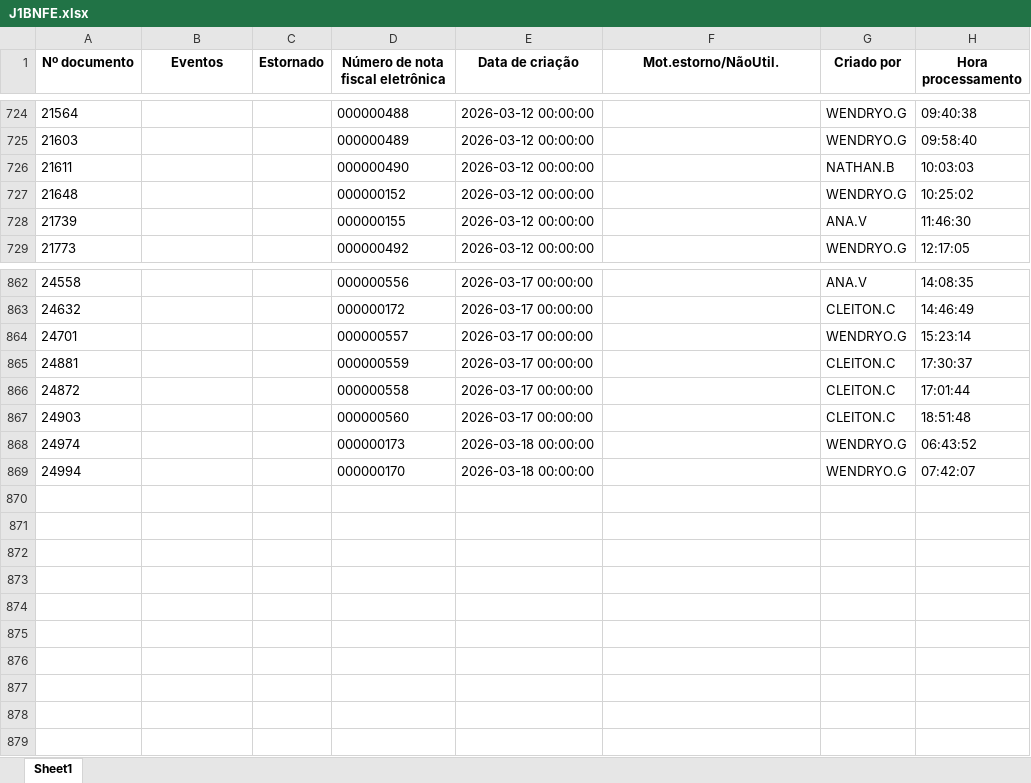
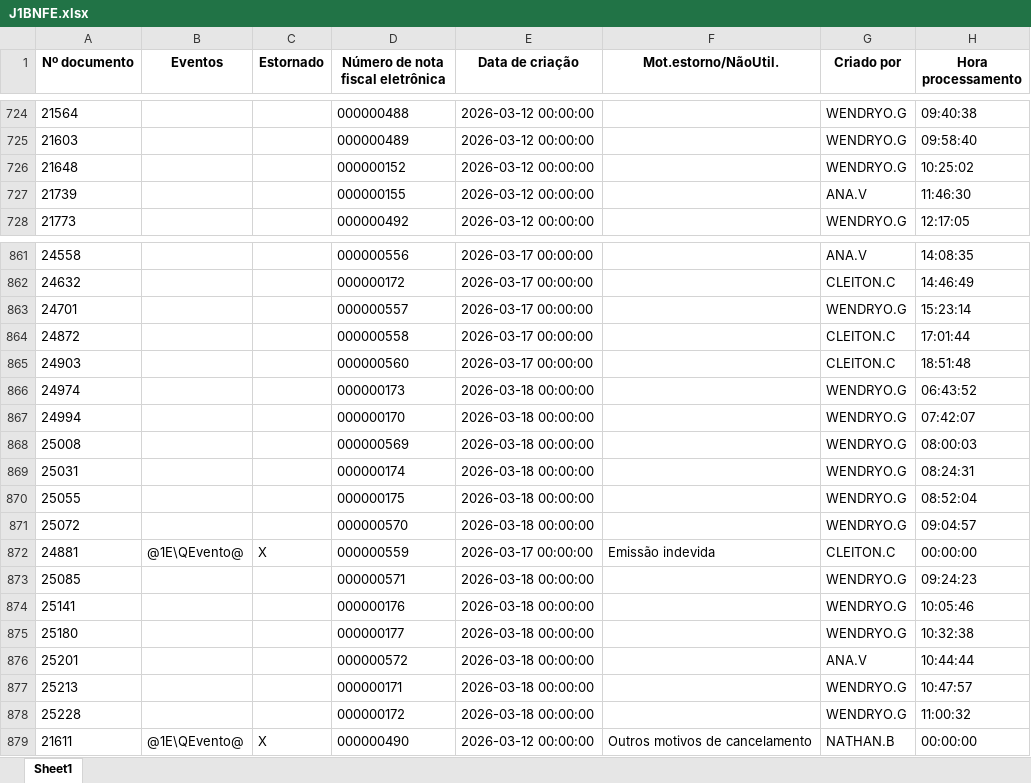
Before and after one commit to nathanbarretosilveira-dev/dash, an Excel workbook: src/data/J1BNFE.xlsx, sheet Sheet1, drawn as a sheet; only a part is shown, gaps mark what is left out; values as stored, in another font and other column widths than the file's, no borders; removed rows and columns are numbered as before the commit, all else as after; the diff names each change by its address in the sheet, - before the commit and + after, or states it on an @@ line.

Commit message:
Atualização automática JSON e J1BNFE.xlsx

```diff
--- a/src/data/J1BNFE.xlsx (sheet Sheet1)
+++ b/src/data/J1BNFE.xlsx (sheet Sheet1)
-row 726: 21611 |  |  | 000000490 | 2026-03-12 00:00:00 |  | NATHAN.B | 10:03:03
-row 865: 24881 |  |  | 000000559 | 2026-03-17 00:00:00 |  | CLEITON.C | 17:30:37
+row 868: 25008 |  |  | 000000569 | 2026-03-18 00:00:00 |  | WENDRYO.G | 08:00:03
+row 869: 25031 |  |  | 000000174 | 2026-03-18 00:00:00 |  | WENDRYO.G | 08:24:31
+row 870: 25055 |  |  | 000000175 | 2026-03-18 00:00:00 |  | WENDRYO.G | 08:52:04
+row 871: 25072 |  |  | 000000570 | 2026-03-18 00:00:00 |  | WENDRYO.G | 09:04:57
+row 872: 24881 | @1E\QEvento@ | X | 000000559 | 2026-03-17 00:00:00 | Emissão indevida | CLEITON.C | 00:00:00
+row 873: 25085 |  |  | 000000571 | 2026-03-18 00:00:00 |  | WENDRYO.G | 09:24:23
+row 874: 25141 |  |  | 000000176 | 2026-03-18 00:00:00 |  | WENDRYO.G | 10:05:46
+row 875: 25180 |  |  | 000000177 | 2026-03-18 00:00:00 |  | WENDRYO.G | 10:32:38
+row 876: 25201 |  |  | 000000572 | 2026-03-18 00:00:00 |  | ANA.V | 10:44:44
+row 877: 25213 |  |  | 000000171 | 2026-03-18 00:00:00 |  | WENDRYO.G | 10:47:57
+row 878: 25228 |  |  | 000000172 | 2026-03-18 00:00:00 |  | WENDRYO.G | 11:00:32
+row 879: 21611 | @1E\QEvento@ | X | 000000490 | 2026-03-12 00:00:00 | Outros motivos de cancelamento | NATHAN.B | 00:00:00
```
Also changed, not shown: 1 other file.
